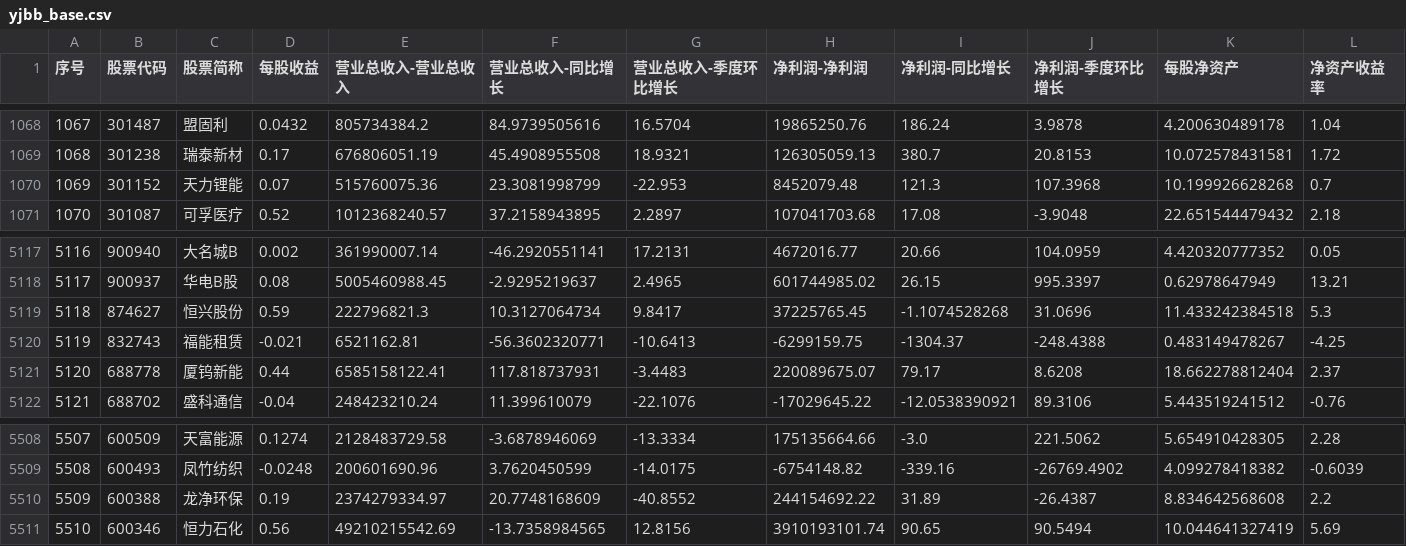
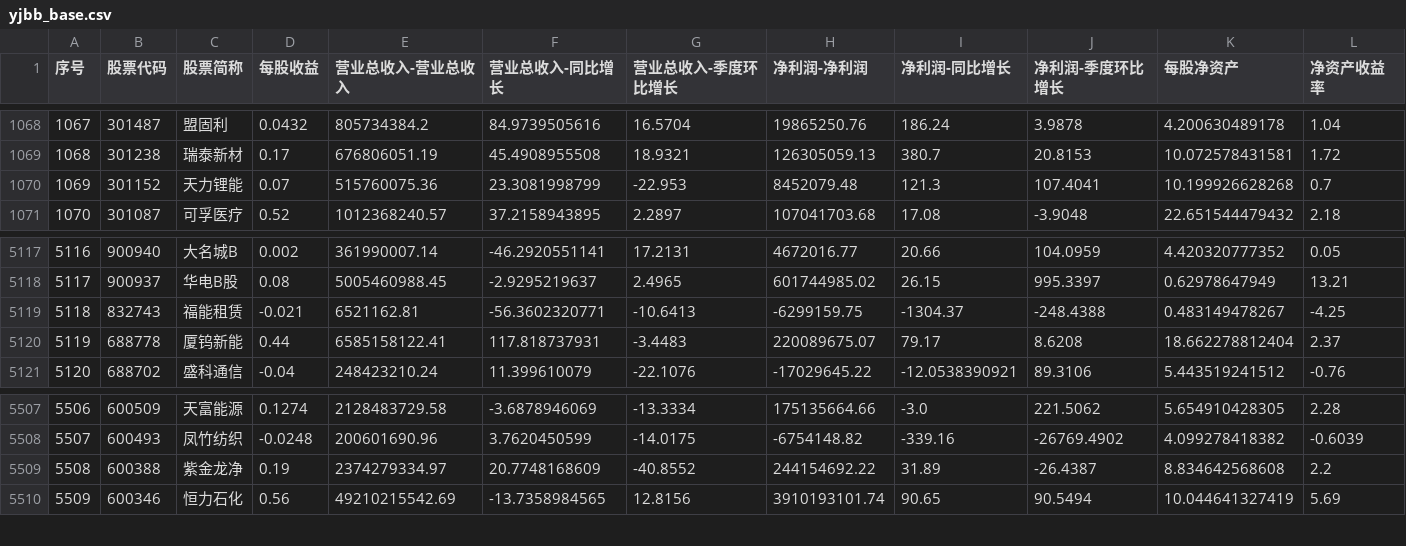
Before and after one commit to yiongq/astock-radar, a CSV file: data/latest/yjbb_base.csv, drawn as a sheet; only a part is shown, gaps mark what is left out; removed rows and columns are numbered as before the commit, all else as after; rows hold the shown columns only; the diff names each change by its address in the sheet, - before the commit and + after, or states it on an @@ line.

```diff
--- a/data/latest/yjbb_base.csv
+++ b/data/latest/yjbb_base.csv
-J1070 (净利润-季度环比增长): 107.3968
+J1070 (净利润-季度环比增长): 107.4041
-row 5119: 5118 | 874627 | 恒兴股份 | 0.59 | 222796821.3 | 10.3127064734 | 9.8417 | 37225765.45 | -1.1074528268 | 31.0696 | 11.433242384518 | 5.3
@@ column A (序号) renumbered from row 5119 down @@
-C5509 (股票简称): 龙净环保
+C5509 (股票简称): 紫金龙净
```
Also changed, not shown: data/latest/indices.csv, data/latest/klines.csv, 11 other files.
